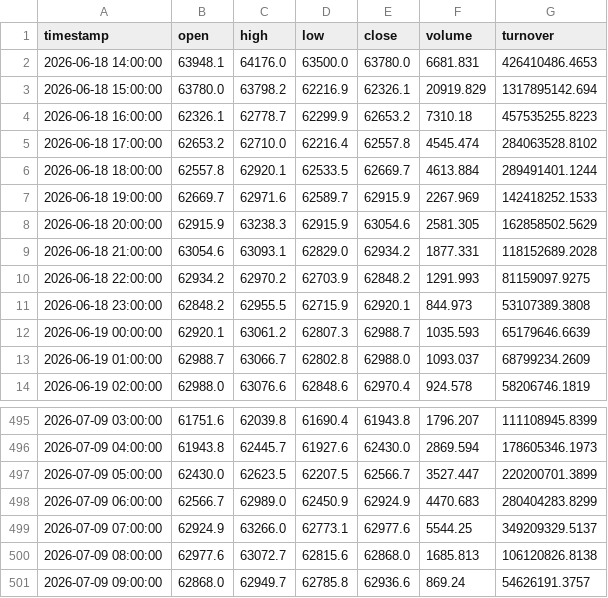
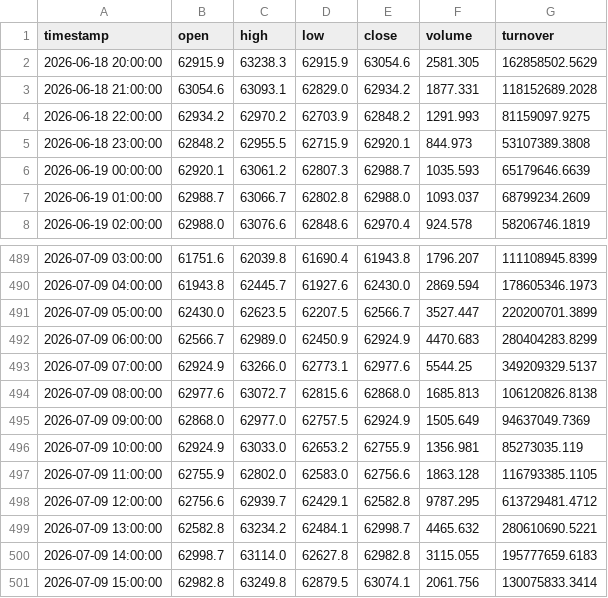
Before and after one commit to dbm4r/BybitTradingBot, a CSV file: data/historical/BTCUSDT_1h.csv, drawn as a sheet; only a part is shown, gaps mark what is left out.

```diff
--- a/data/historical/BTCUSDT_1h.csv
+++ b/data/historical/BTCUSDT_1h.csv
@@ -1,8 +1,2 @@
 timestamp,open,high,low,close,volume,turnover
-2026-06-18 14:00:00,63948.1,64176.0,63500.0,63780.0,6681.831,426410486.4653
-2026-06-18 15:00:00,63780.0,63798.2,62216.9,62326.1,20919.829,1317895142.694
-2026-06-18 16:00:00,62326.1,62778.7,62299.9,62653.2,7310.18,457535255.8223
-2026-06-18 17:00:00,62653.2,62710.0,62216.4,62557.8,4545.474,284063528.8102
-2026-06-18 18:00:00,62557.8,62920.1,62533.5,62669.7,4613.884,289491401.1244
-2026-06-18 19:00:00,62669.7,62971.6,62589.7,62915.9,2267.969,142418252.1533
 2026-06-18 20:00:00,62915.9,63238.3,62915.9,63054.6,2581.305,162858502.5629
@@ -500,2 +494,8 @@ timestamp,open,high,low,close,volume,turnover
 2026-07-09 08:00:00,62977.6,63072.7,62815.6,62868.0,1685.813,106120826.8138
-2026-07-09 09:00:00,62868.0,62949.7,62785.8,62936.6,869.24,54626191.3757
+2026-07-09 09:00:00,62868.0,62977.0,62757.5,62924.9,1505.649,94637049.7369
+2026-07-09 10:00:00,62924.9,63033.0,62653.2,62755.9,1356.981,85273035.119
+2026-07-09 11:00:00,62755.9,62802.0,62583.0,62756.6,1863.128,116793385.1105
+2026-07-09 12:00:00,62756.6,62939.7,62429.1,62582.8,9787.295,613729481.4712
+2026-07-09 13:00:00,62582.8,63234.2,62484.1,62998.7,4465.632,280610690.5221
+2026-07-09 14:00:00,62998.7,63114.0,62627.8,62982.8,3115.055,195777659.6183
+2026-07-09 15:00:00,62982.8,63249.8,62879.5,63074.1,2061.756,130075833.3414
```
Also changed, not shown: results/equity_curve.csv, 8 other files.
